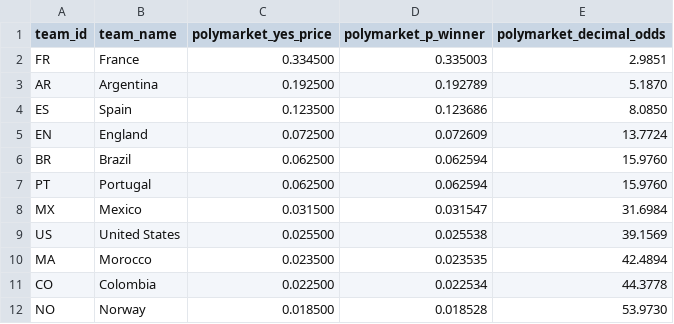
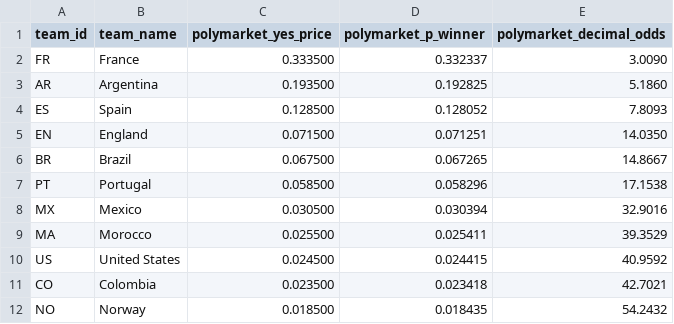
Before and after one commit to recommend-games/blog, a CSV file: experiments/world_cup_2026/data/processed/market_odds_conditional_knockout.csv, drawn as a sheet; only a part is shown; the diff covers the shown part only.

```diff
--- a/experiments/world_cup_2026/data/processed/market_odds_conditional_knockout.csv
+++ b/experiments/world_cup_2026/data/processed/market_odds_conditional_knockout.csv
@@ -1,12 +1,12 @@
 team_id,team_name,polymarket_yes_price,polymarket_p_winner,polymarket_decimal_odds
-FR,France,0.334500,0.335003,2.9851
-AR,Argentina,0.192500,0.192789,5.1870
-ES,Spain,0.123500,0.123686,8.0850
-EN,England,0.072500,0.072609,13.7724
-BR,Brazil,0.062500,0.062594,15.9760
-PT,Portugal,0.062500,0.062594,15.9760
-MX,Mexico,0.031500,0.031547,31.6984
-US,United States,0.025500,0.025538,39.1569
-MA,Morocco,0.023500,0.023535,42.4894
-CO,Colombia,0.022500,0.022534,44.3778
-NO,Norway,0.018500,0.018528,53.9730
+FR,France,0.333500,0.332337,3.0090
+AR,Argentina,0.193500,0.192825,5.1860
+ES,Spain,0.128500,0.128052,7.8093
+EN,England,0.071500,0.071251,14.0350
+BR,Brazil,0.067500,0.067265,14.8667
+PT,Portugal,0.058500,0.058296,17.1538
+MX,Mexico,0.030500,0.030394,32.9016
+MA,Morocco,0.025500,0.025411,39.3529
+US,United States,0.024500,0.024415,40.9592
+CO,Colombia,0.023500,0.023418,42.7021
+NO,Norway,0.018500,0.018435,54.2432
```
Also changed, not shown: 1 added row, 1 removed row and 14 edited cells elsewhere in this file, experiments/world_cup_2026/data/raw/conditional_knockout/eloratings_world.tsv, experiments/world_cup_2026/outputs/conditional_knockout/bracket_slot_probabilities.csv, 10 other files.
